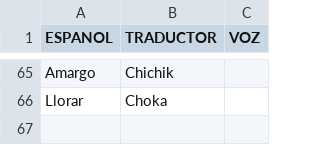
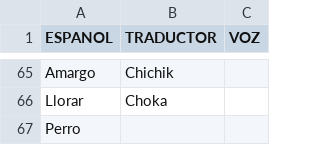
Before and after one commit to aplicacionnaualt-lgtm/diccionario, a CSV file: nahualt.csv, drawn as a sheet; only a part is shown, gaps mark what is left out; the diff names each change by its address in the sheet, - before the commit and + after, or states it on an @@ line.

Commit message:
Actualización con BOM UTF-8 para nahuatl - 2026-04-14T20:39:00.450Z

```diff
--- a/nahualt.csv
+++ b/nahualt.csv
+row 67: Perro
```
